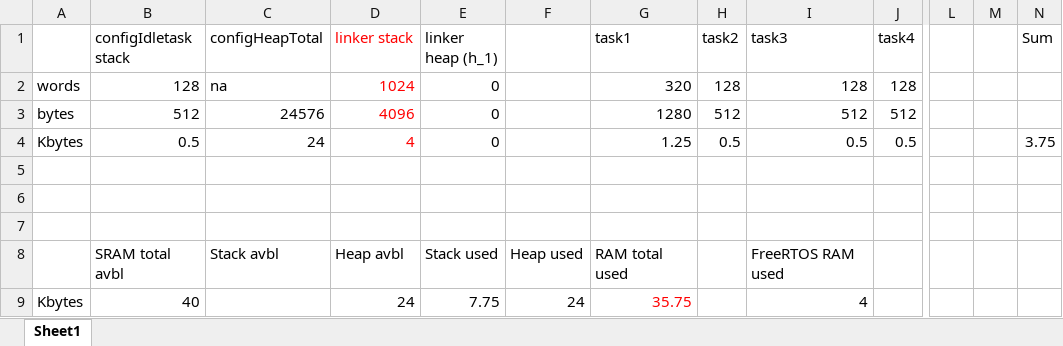
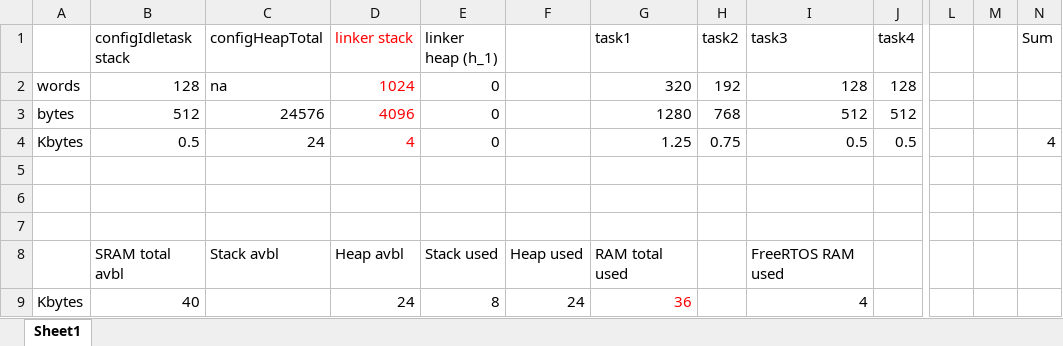
Before and after one commit to mkuliberda/IrrigationModule, an Excel workbook: IrrigationModule/StackHeapCalcs.xlsx, sheet Sheet1, drawn as a sheet; only a part is shown, gaps mark what is left out; values as stored, in another font and other column widths than the file's, no borders; the diff names each change by its address in the sheet, - before the commit and + after, or states it on an @@ line.

```diff
--- a/IrrigationModule/StackHeapCalcs.xlsx (sheet Sheet1)
+++ b/IrrigationModule/StackHeapCalcs.xlsx (sheet Sheet1)
-H2 (task2): 128
+H2 (task2): 192
-H3 (task2): 512
+H3 (task2): 768
-H4 (task2): 0.5
+H4 (task2): 0.75
-N4 (Sum): 3.75
+N4 (Sum): 4
-E9 (linker heap (h_1)): 7.75
+E9 (linker heap (h_1)): 8
-G9 (task1): 35.75
+G9 (task1): 36
```
Also changed, not shown: 6 other files.
